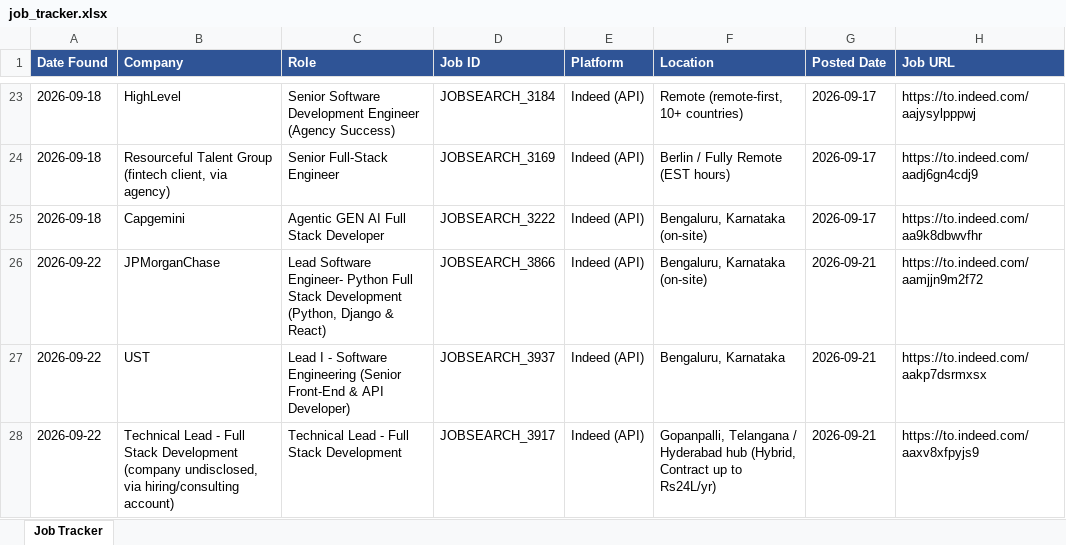
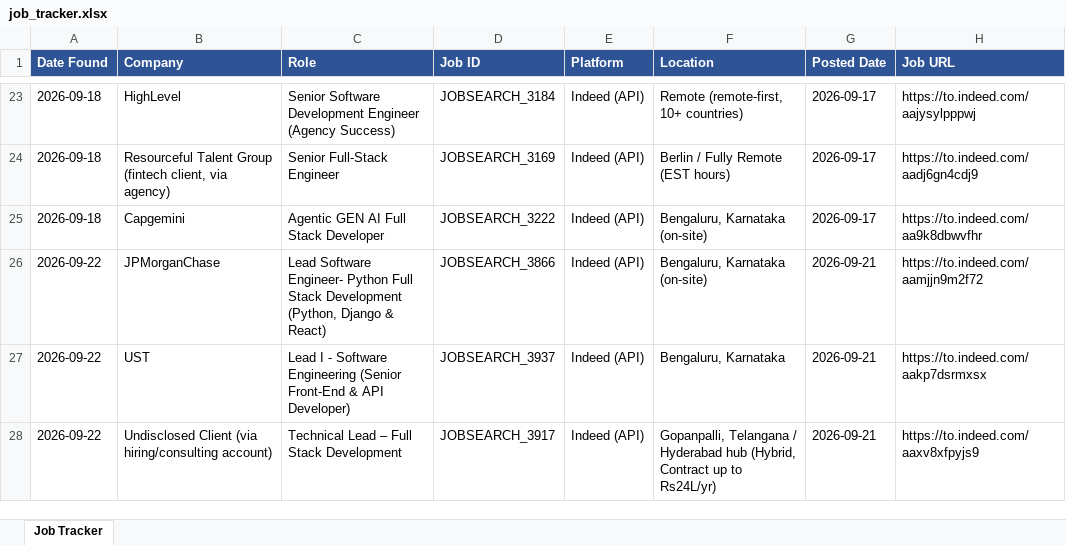
Before and after one commit to practicalcodewishshiva/devgnan-job-search, an Excel workbook: job_tracker.xlsx, sheet Job Tracker, drawn as a sheet; only a part is shown, gaps mark what is left out; values as stored, in another font and other column widths than the file's, no borders; the diff names each change by its address in the sheet, - before the commit and + after, or states it on an @@ line.

```diff
--- a/job_tracker.xlsx (sheet Job Tracker)
+++ b/job_tracker.xlsx (sheet Job Tracker)
-B28 (Company): Technical Lead - Full Stack Development (company undisclosed, via hiring/consulting account)
+B28 (Company): Undisclosed Client (via hiring/consulting account)
-C28 (Role): Technical Lead - Full Stack Development
+C28 (Role): Technical Lead – Full Stack Development
```
